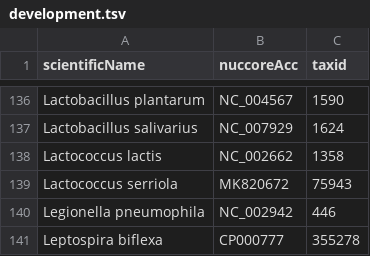
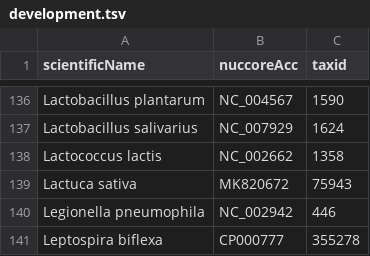
Before and after one commit to lskatz/Kalamari, a TSV file: src/development.tsv, drawn as a sheet; only a part is shown, gaps mark what is left out.

Commit message:
Lactuca sativa rename

```diff
--- a/src/development.tsv
+++ b/src/development.tsv
@@ -138,3 +138,3 @@ Lactobacillus salivarius	NC_007929	1624
 Lactococcus lactis	NC_002662	1358
-Lactococcus serriola	MK820672	75943
+Lactuca sativa	MK820672	75943
 Legionella pneumophila	NC_002942	446
```
